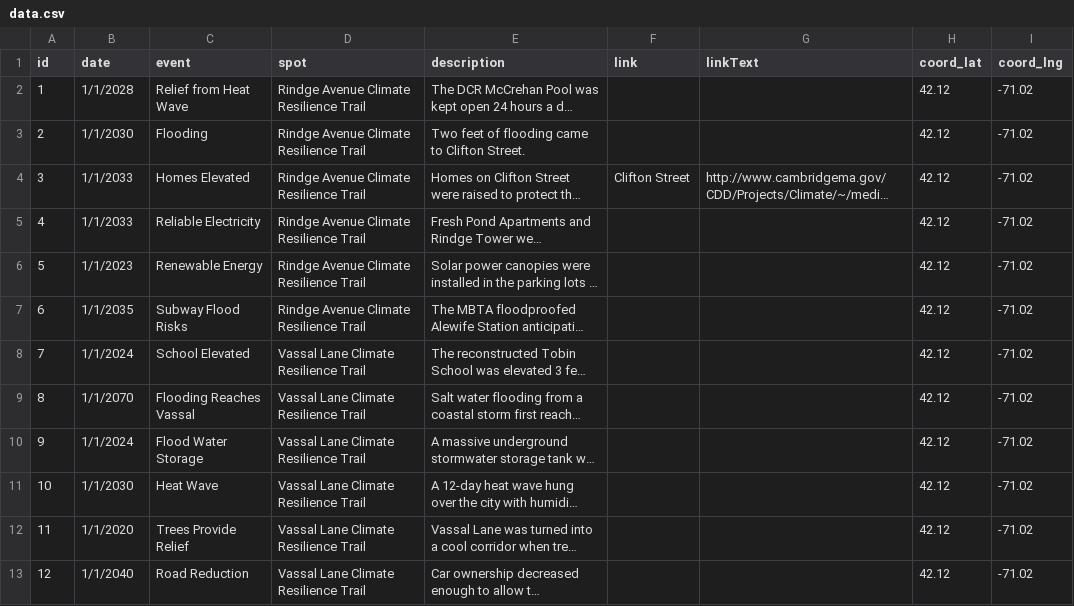
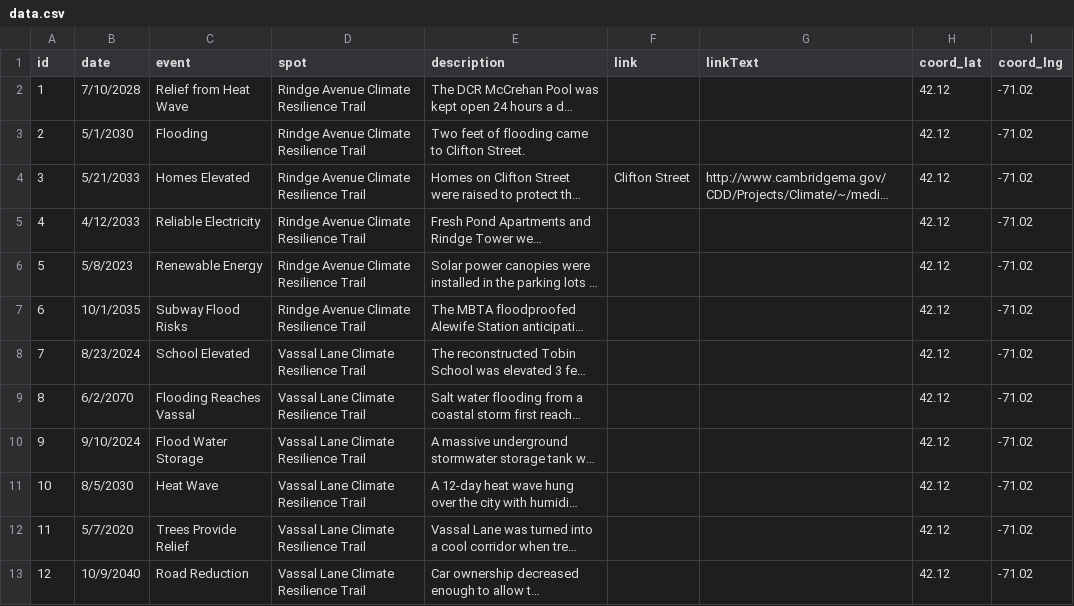
Before and after one commit to huayuan0205/remembrance-mobile, a CSV file: public/data.csv, drawn as a sheet; long unchanged cells end in …; the diff names each change by its address in the sheet, - before the commit and + after, or states it on an @@ line.

```diff
--- a/public/data.csv
+++ b/public/data.csv
-B2 (date): 1/1/2028
+B2 (date): 7/10/2028
-B3 (date): 1/1/2030
+B3 (date): 5/1/2030
-B4 (date): 1/1/2033
+B4 (date): 5/21/2033
-B5 (date): 1/1/2033
+B5 (date): 4/12/2033
-B6 (date): 1/1/2023
+B6 (date): 5/8/2023
-B7 (date): 1/1/2035
+B7 (date): 10/1/2035
-B8 (date): 1/1/2024
+B8 (date): 8/23/2024
-B9 (date): 1/1/2070
+B9 (date): 6/2/2070
-B10 (date): 1/1/2024
+B10 (date): 9/10/2024
-B11 (date): 1/1/2030
+B11 (date): 8/5/2030
-B12 (date): 1/1/2020
+B12 (date): 5/7/2020
-B13 (date): 1/1/2040
+B13 (date): 10/9/2040
```
Also changed, not shown: 4 other files.
